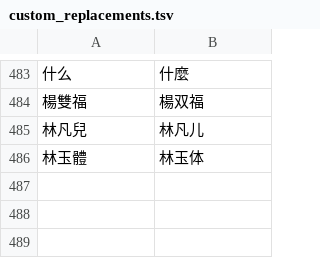
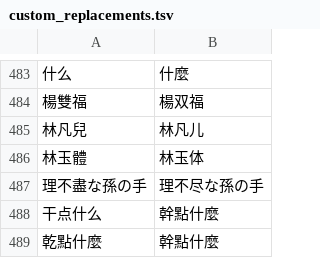
Before and after one commit to SamLaio/zhTranslate, a TSV file: src/s2tw_converter/custom_replacements.tsv, drawn as a sheet; only a part is shown, gaps mark what is left out; the diff names each change by its address in the sheet, - before the commit and + after, or states it on an @@ line.

```diff
--- a/src/s2tw_converter/custom_replacements.tsv
+++ b/src/s2tw_converter/custom_replacements.tsv
+row 487: 理不盡な孫の手 | 理不尽な孫の手
+row 488: 干点什么 | 幹點什麼
+row 489: 乾點什麼 | 幹點什麼
```
Also changed, not shown: 6 other files.
